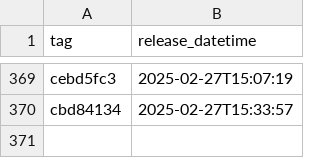
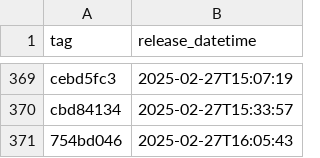
Before and after one commit to NHSDigital/eps-prescription-tracker-ui, a CSV file: _data/dev_deployments.csv, drawn as a sheet; only a part is shown, gaps mark what is left out; the diff names each change by its address in the sheet, - before the commit and + after, or states it on an @@ line.

```diff
--- a/_data/dev_deployments.csv
+++ b/_data/dev_deployments.csv
+row 371: 754bd046 | 2025-02-27T16:05:43
```
Also changed, not shown: 1 other file.
